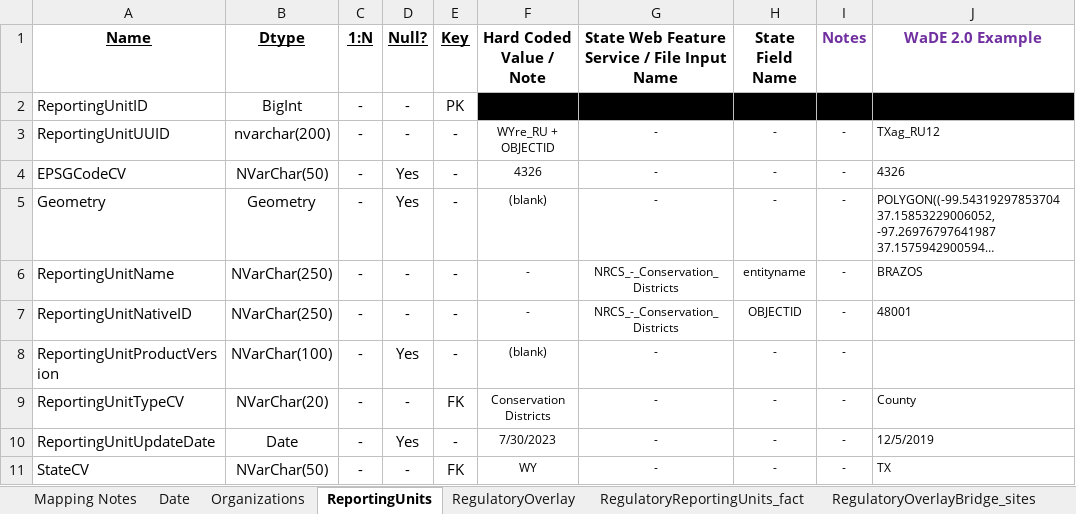
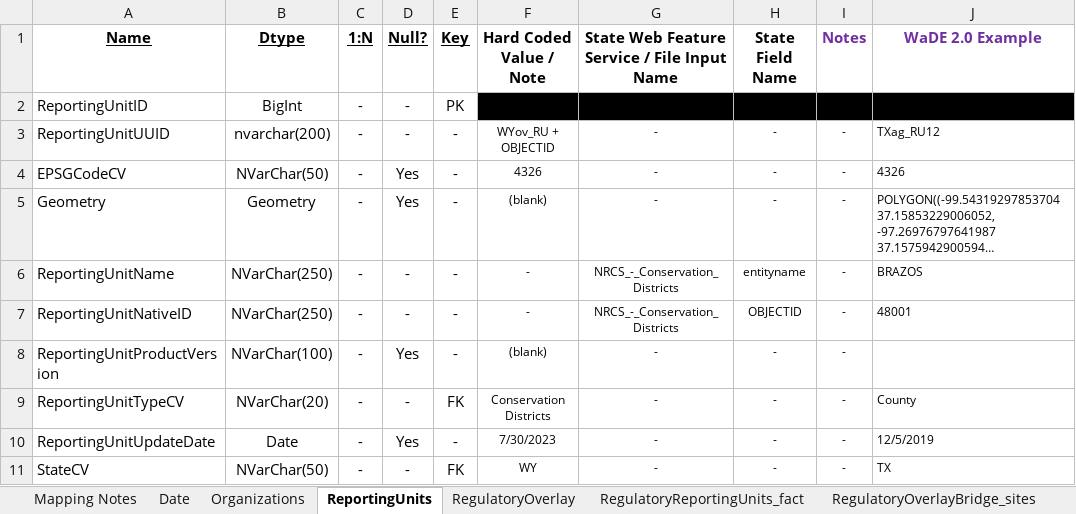
Before and after one commit to WSWCWaterDataExchange/MappingStatesDataToWaDE2.0, an Excel workbook: Wyoming/Overlays/WYov_Overlay Schema Mapping to WaDE.xlsx, sheet ReportingUnits, drawn as a sheet; only a part is shown; long unchanged cells end in …; values as stored, in another font and other column widths than the file's, no borders; the diff names each change by its address in the sheet, - before the commit and + after, or states it on an @@ line.

Commit message:
WYov update
- updated data mapping schema to latest changes

```diff
--- a/Wyoming/Overlays/WYov_Overlay Schema Mapping to WaDE.xlsx (sheet ReportingUnits)
+++ b/Wyoming/Overlays/WYov_Overlay Schema Mapping to WaDE.xlsx (sheet ReportingUnits)
-F3 (Hard Coded Value / Note): WYre_RU + OBJECTID
+F3 (Hard Coded Value / Note): WYov_RU + OBJECTID
```
Also changed, not shown: sheet Organizations, sheet RegulatoryOverlay, 13 other files.
